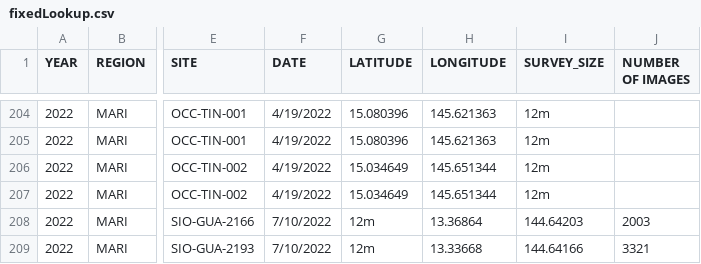
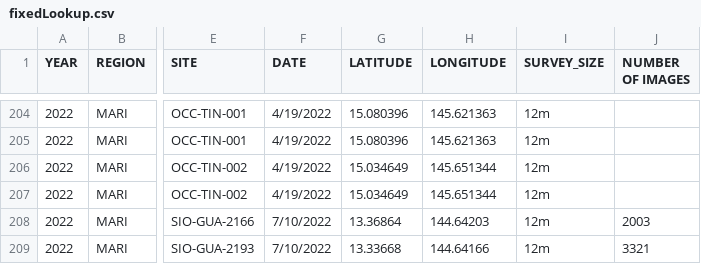
Before and after one commit to zackmason6/StructureFromMotion, a CSV file: fixedLookup.csv, drawn as a sheet; only a part is shown, gaps mark what is left out; the diff names each change by its address in the sheet, - before the commit and + after, or states it on an @@ line.

Commit message:
Final 122 XMLs generated. Corrected SIO coordinates and verified MARI column alignment.

```diff
--- a/fixedLookup.csv
+++ b/fixedLookup.csv
-G208 (LATITUDE): 12m
+G208 (LATITUDE): 13.36864
-H208 (LONGITUDE): 13.36864
+H208 (LONGITUDE): 144.64203
-I208 (SURVEY_SIZE): 144.64203
+I208 (SURVEY_SIZE): 12m
-G209 (LATITUDE): 12m
+G209 (LATITUDE): 13.33668
-H209 (LONGITUDE): 13.33668
+H209 (LONGITUDE): 144.64166
-I209 (SURVEY_SIZE): 144.64166
+I209 (SURVEY_SIZE): 12m
```
